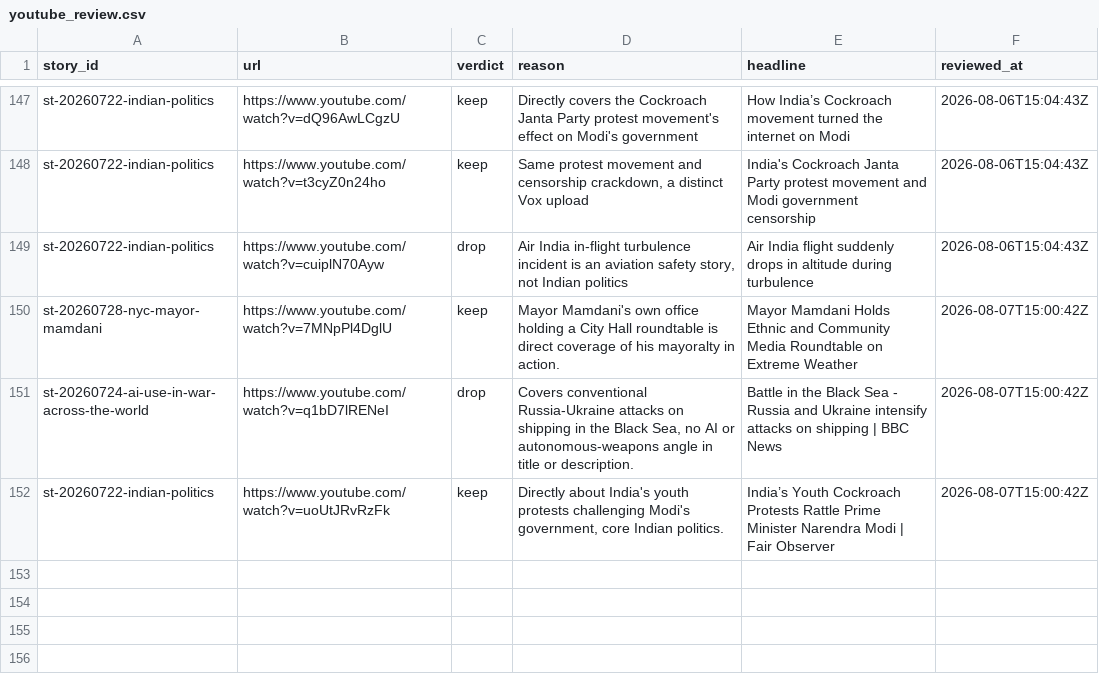
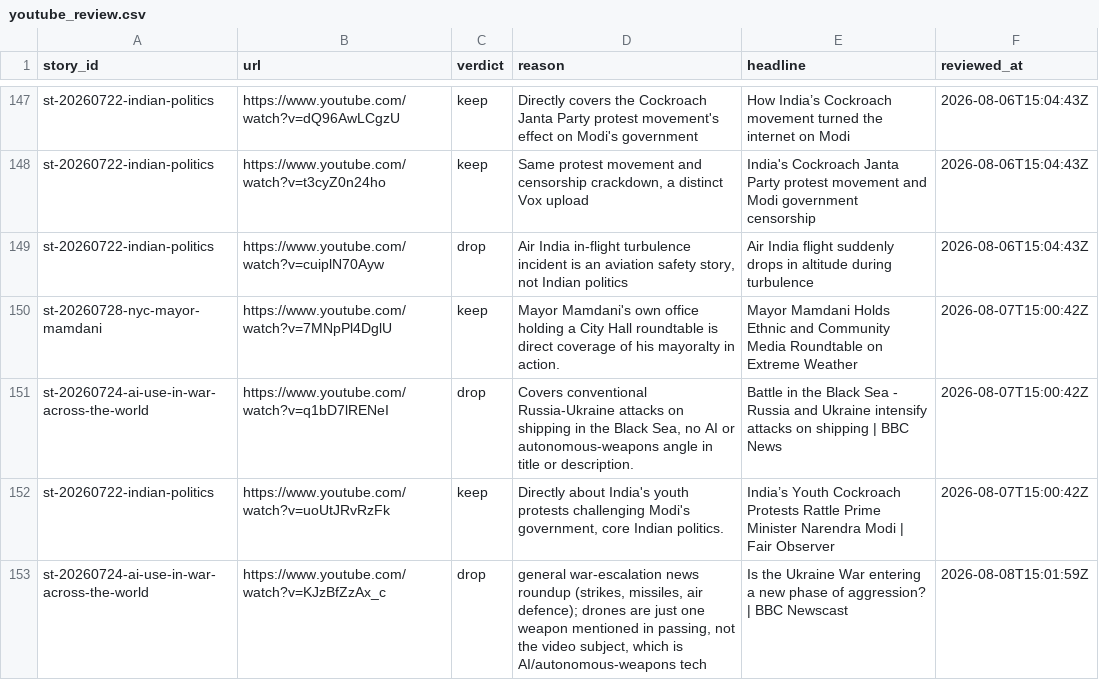
Before and after one commit to chiragr5241/Geopolitics, a CSV file: data/youtube_review.csv, drawn as a sheet; only a part is shown, gaps mark what is left out.

Commit message:
data: youtube video tracker 2026-08-08

```diff
--- a/data/youtube_review.csv
+++ b/data/youtube_review.csv
@@ -152 +152,2 @@
 "st-20260722-indian-politics","https://www.youtube.com/watch?v=uoUtJRvRzFk","keep","Directly about India's youth protests challenging Modi's government, core Indian politics.","India’s Youth Cockroach Protests Rattle Prime Minister Narendra Modi | Fair Observer","2026-08-07T15:00:42Z"
+"st-20260724-ai-use-in-war-across-the-world","https://www.youtube.com/watch?v=KJzBfZzAx_c","drop","general war-escalation news roundup (strikes, missiles, air defence); drones are just one weapon mentioned in passing, not the video subject, which is AI/autonomous-weapons tech","Is the Ukraine War entering a new phase of aggression? | BBC Newscast","2026-08-08T15:01:59Z"
```
Also changed, not shown: data/sources.csv, 2 other files.
